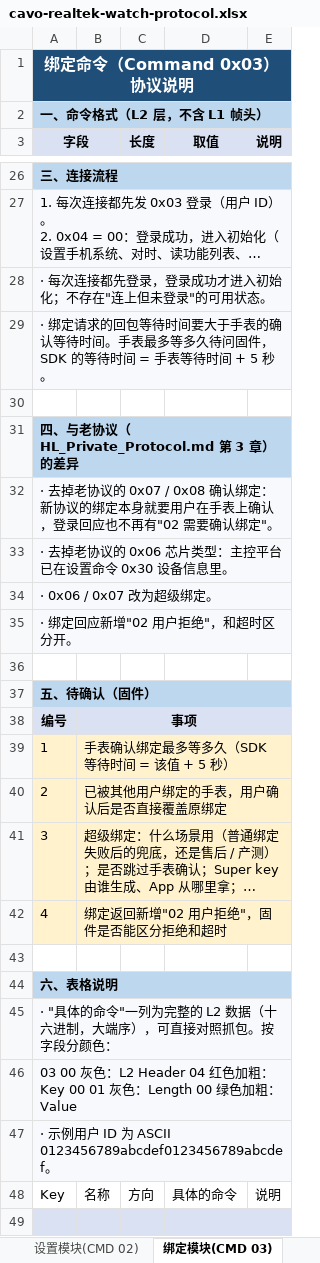
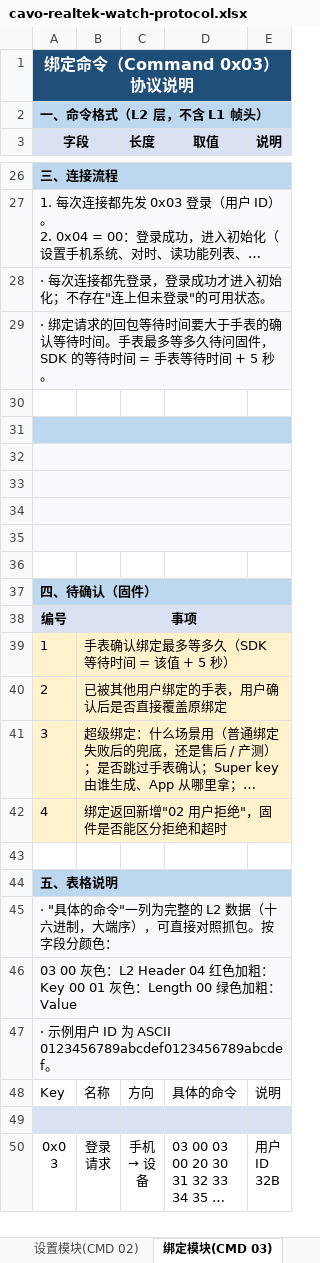
Before and after one commit to realmcu/HoneyProtocol, an Excel workbook: docs/assets/protocol/cavo-realtek-watch-protocol.xlsx, sheet 绑定模块(CMD 03), drawn as a sheet; only a part is shown, gaps mark what is left out; the shorter side is filled out with more unchanged rows; long unchanged cells end in …; values as stored, in another font and other column widths than the file's, no borders; removed rows and columns are numbered as before the commit, all else as after; the diff names each change by its address in the sheet, - before the commit and + after, or states it on an @@ line.

Commit message:
docs: remove legacy protocol comparisons

```diff
--- a/docs/assets/protocol/cavo-realtek-watch-protocol.xlsx (sheet 绑定模块(CMD 03))
+++ b/docs/assets/protocol/cavo-realtek-watch-protocol.xlsx (sheet 绑定模块(CMD 03))
-row 31: 四、与老协议（HL_Private_Protocol.md 第 3 章）的差异
-row 32: · 去掉老协议的 0x07 / 0x08 确认绑定：新协议的绑定本身就要用户在手表上确认，登录回应也不再有"02 需要确认绑定"。
-row 33: · 去掉老协议的 0x06 芯片类型：主控平台已在设置命令 0x30 设备信息里。
-row 34: · 0x06 / 0x07 改为超级绑定。
-row 35: · 绑定回应新增"02 用户拒绝"，和超时区分开。
-A31:E31 fill: none
+A31:E31 fill: #BDD7EE
+A31:E31 merged
+row 32: (empty)
+row 33: (empty)
+row 34: (empty)
+row 35: (empty)
+row 36: (empty)
-A37 (字段): 五、待确认（固件）
+A37 (字段): 四、待确认（固件）
-A44 (字段): 六、表格说明
+A44 (字段): 五、表格说明
```
Also changed, not shown: sheet 日志模块(CMD 0A), sheet 音频模块(CMD 13), sheet 模拟模块(CMD 12), sheet 通知模块(CMD 04), sheet 点测模块(CMD 11), sheet 数据模块(CMD 05), 1 more sheet, 13 other files.
